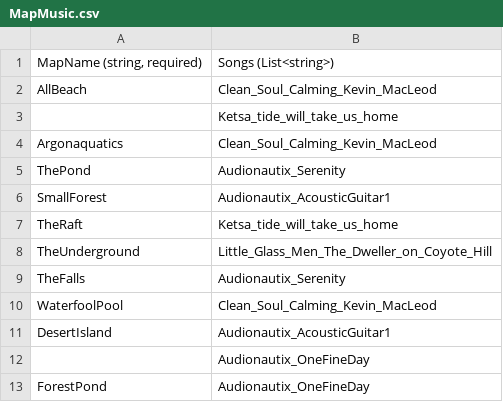
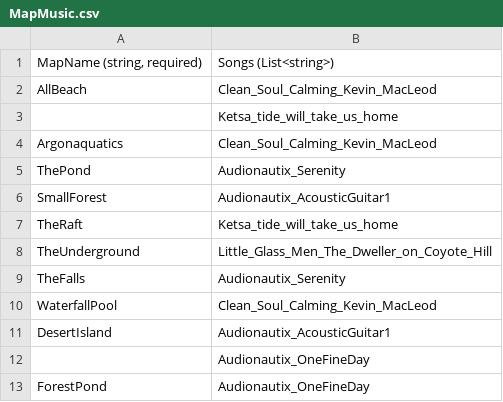
Before and after one commit to Cabrill/FishKing, a CSV file: FishKing/FishKing/FishKingContent/GlobalContent/MapMusic.csv, drawn as a sheet.

```diff
--- a/FishKing/FishKing/FishKingContent/GlobalContent/MapMusic.csv
+++ b/FishKing/FishKing/FishKingContent/GlobalContent/MapMusic.csv
@@ -9,3 +9,3 @@ TheUnderground,Little_Glass_Men_The_Dweller_on_Coyote_Hill
 TheFalls,Audionautix_Serenity
-WaterfoolPool,Clean_Soul_Calming_Kevin_MacLeod
+WaterfallPool,Clean_Soul_Calming_Kevin_MacLeod
 DesertIsland,Audionautix_AcousticGuitar1
```
Also changed, not shown: FishKing/FishKing/FishKingContent/GlobalContent/Tournaments.csv, 6 other files.
